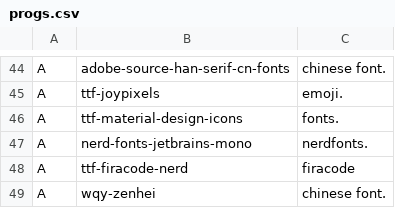
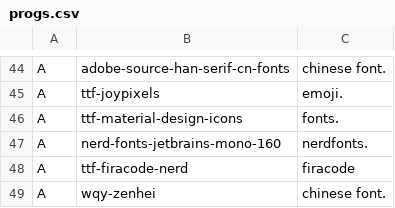
Before and after one commit to masterj122517/MJR, a CSV file: progs.csv, drawn as a sheet; only a part is shown, gaps mark what is left out.

Commit message:
update nerd-fonts package

```diff
--- a/progs.csv
+++ b/progs.csv
@@ -46,3 +46,3 @@ A,ttf-joypixels,emoji.
 A,ttf-material-design-icons,fonts.
-A,nerd-fonts-jetbrains-mono,nerdfonts.
+A,nerd-fonts-jetbrains-mono-160,nerdfonts.
 A,ttf-firacode-nerd,firacode
```
